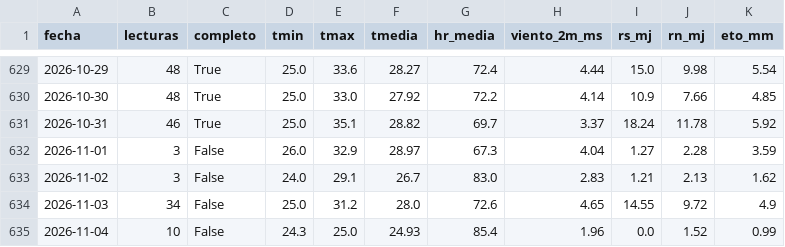
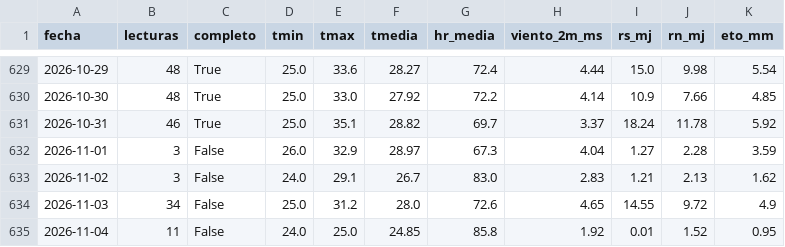
Before and after one commit to JosueValdiviezoS/Cecasp, a CSV file: data/diario.csv, drawn as a sheet; only a part is shown, gaps mark what is left out.

```diff
--- a/data/diario.csv
+++ b/data/diario.csv
@@ -634,2 +634,2 @@ fecha,lecturas,completo,tmin,tmax,tmedia,hr_media,viento_2m_ms,rs_mj,rn_mj,eto_m
 2026-11-03,34,False,25.0,31.2,28.0,72.6,4.65,14.55,9.72,4.9
-2026-11-04,10,False,24.3,25.0,24.93,85.4,1.96,0.0,1.52,0.99
+2026-11-04,11,False,24.0,25.0,24.85,85.8,1.92,0.01,1.52,0.95
```
Also changed, not shown: data/etc_diaria.csv, 2 other files.
